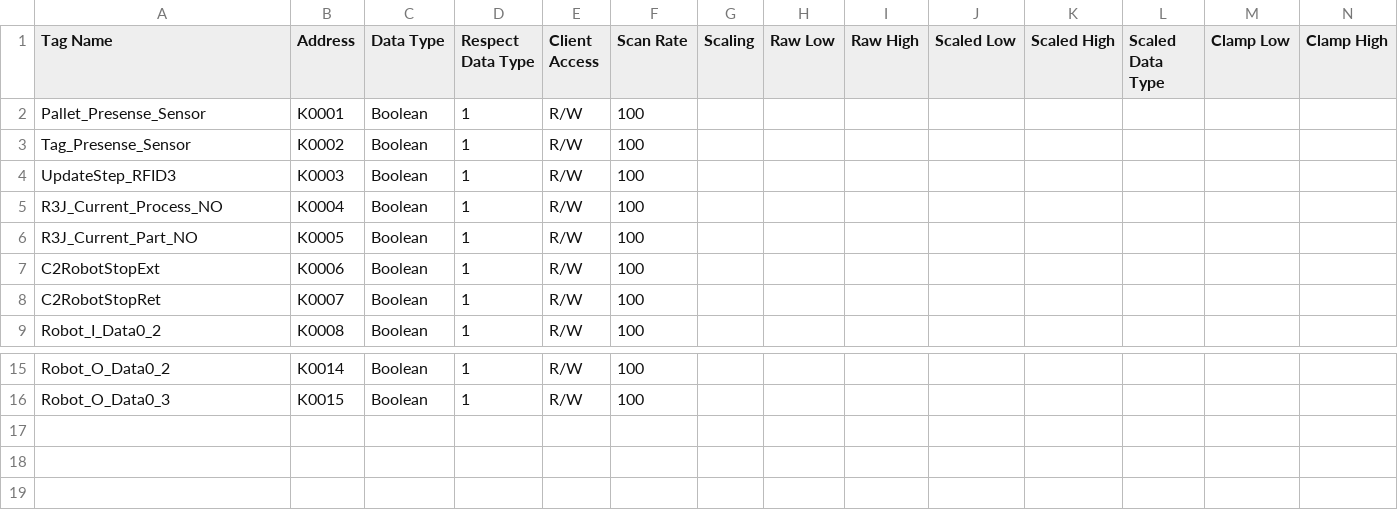
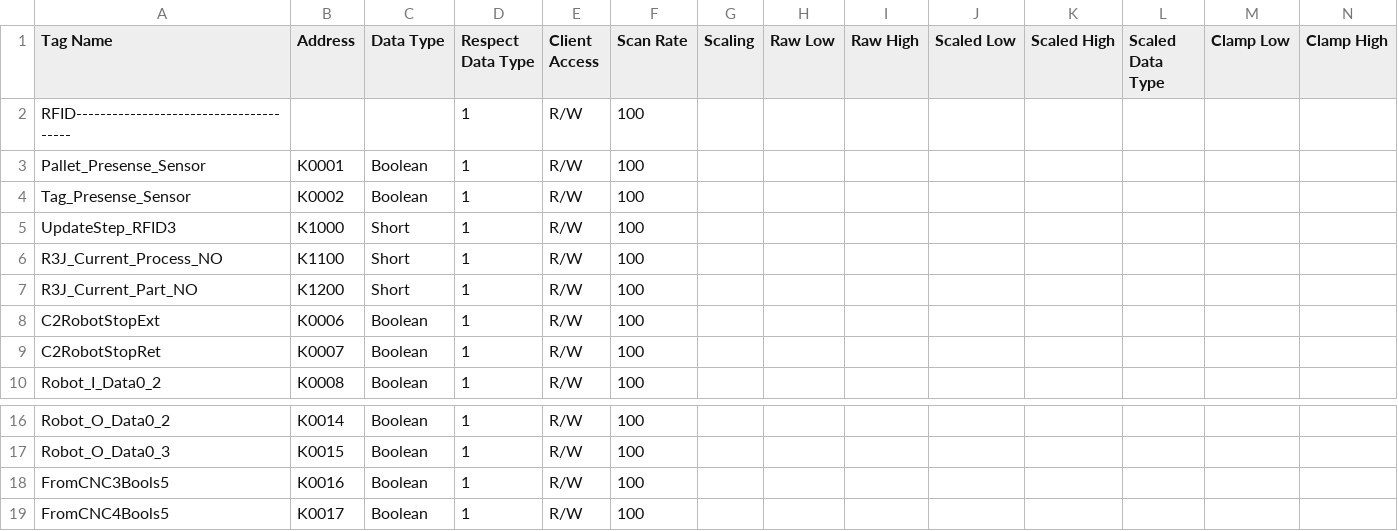
Before and after one commit to garyz1997/MultiAgent_Testbed, a CSV file: PLC.csv, drawn as a sheet; only a part is shown, gaps mark what is left out; addresses are those after the commit; rows hold the shown columns only; the diff names each change by its address in the sheet, - before the commit and + after, or states it on an @@ line.

```diff
--- a/PLC.csv
+++ b/PLC.csv
+row 2: RFID--------------------------------------- |  |  | 1 | R/W | 100
-B5 (Address): K0003
+B5 (Address): K1000
-C5:C7 (Data Type): Boolean
+C5:C7 (Data Type): Short
-B6 (Address): K0004
+B6 (Address): K1100
-B7 (Address): K0005
+B7 (Address): K1200
+row 18: FromCNC3Bools5 | K0016 | Boolean | 1 | R/W | 100
+row 19: FromCNC4Bools5 | K0017 | Boolean | 1 | R/W | 100
```
Also changed, not shown: SimulationTagMapping.csv, 7 other files.
